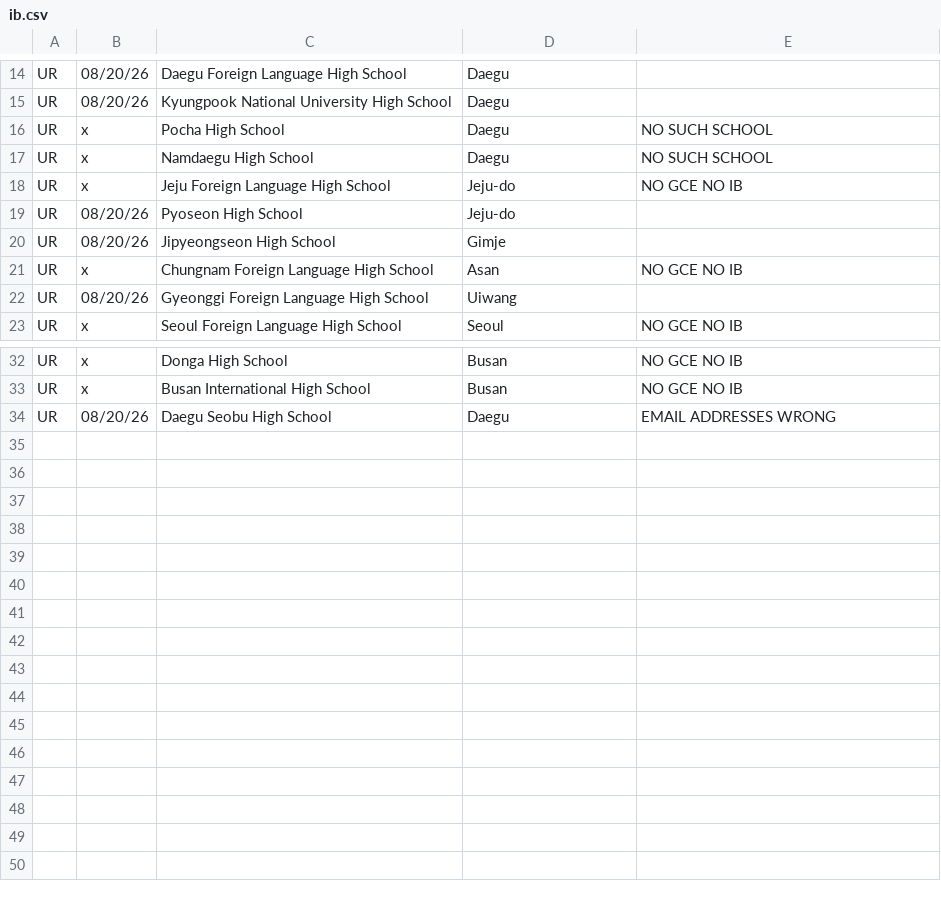
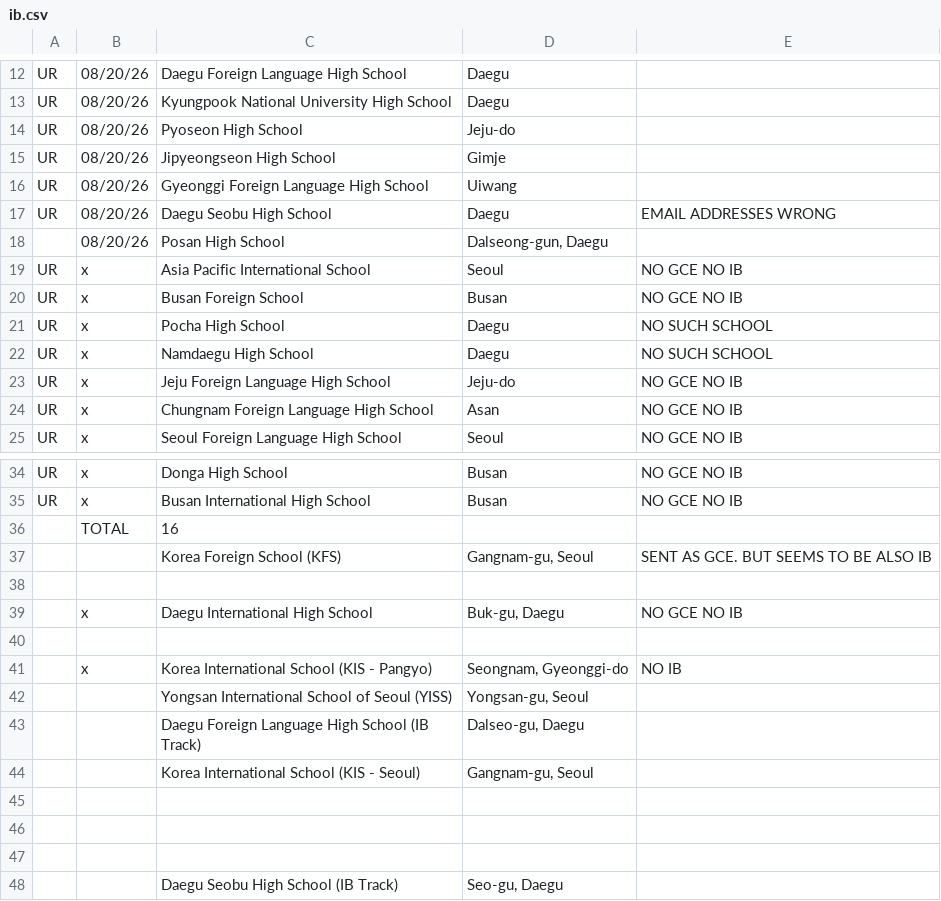
Before and after one commit to yliow/yliow.github.io, a CSV file: cccs-international/cccs-south-korea/data/ib/ib.csv, drawn as a sheet; only a part is shown, gaps mark what is left out; addresses are those after the commit; the diff names each change by its address in the sheet, - before the commit and + after, or states it on an @@ line.

Commit message:
no msg

```diff
--- a/cccs-international/cccs-south-korea/data/ib/ib.csv
+++ b/cccs-international/cccs-south-korea/data/ib/ib.csv
@@ row 19 moved to row 14: UR @@
@@ row 20 moved to row 15: UR @@
@@ row 22 moved to row 16: UR @@
+row 17: UR | 08/20/26 | Daegu Seobu High School | Daegu | EMAIL ADDRESSES WRONG
+row 18:  | 08/20/26 | Posan High School | Dalseong-gun, Daegu
@@ row 8 moved to row 19: UR @@
@@ row 9 moved to row 20: UR @@
+row 36:  | TOTAL | 16
+row 37:  |  | Korea Foreign School (KFS) | Gangnam-gu, Seoul | SENT AS GCE. BUT SEEMS TO BE ALSO IB
-row 38: UR | 08/20/26 | Daegu Seobu High School | Daegu | EMAIL ADDRESSES WRONG
+row 38: (empty)
+row 39:  | x | Daegu International High School | Buk-gu, Daegu | NO GCE NO IB
+row 40: (empty)
+row 41:  | x | Korea International School (KIS - Pangyo) | Seongnam, Gyeonggi-do | NO IB
+row 42:  |  | Yongsan International School of Seoul (YISS) | Yongsan-gu, Seoul
+row 43:  |  | Daegu Foreign Language High School (IB Track) | Dalseo-gu, Daegu
+row 44:  |  | Korea International School (KIS - Seoul) | Gangnam-gu, Seoul
+row 45: (empty)
+row 46: (empty)
+row 47: (empty)
+row 48:  |  | Daegu Seobu High School (IB Track) | Seo-gu, Daegu
```
